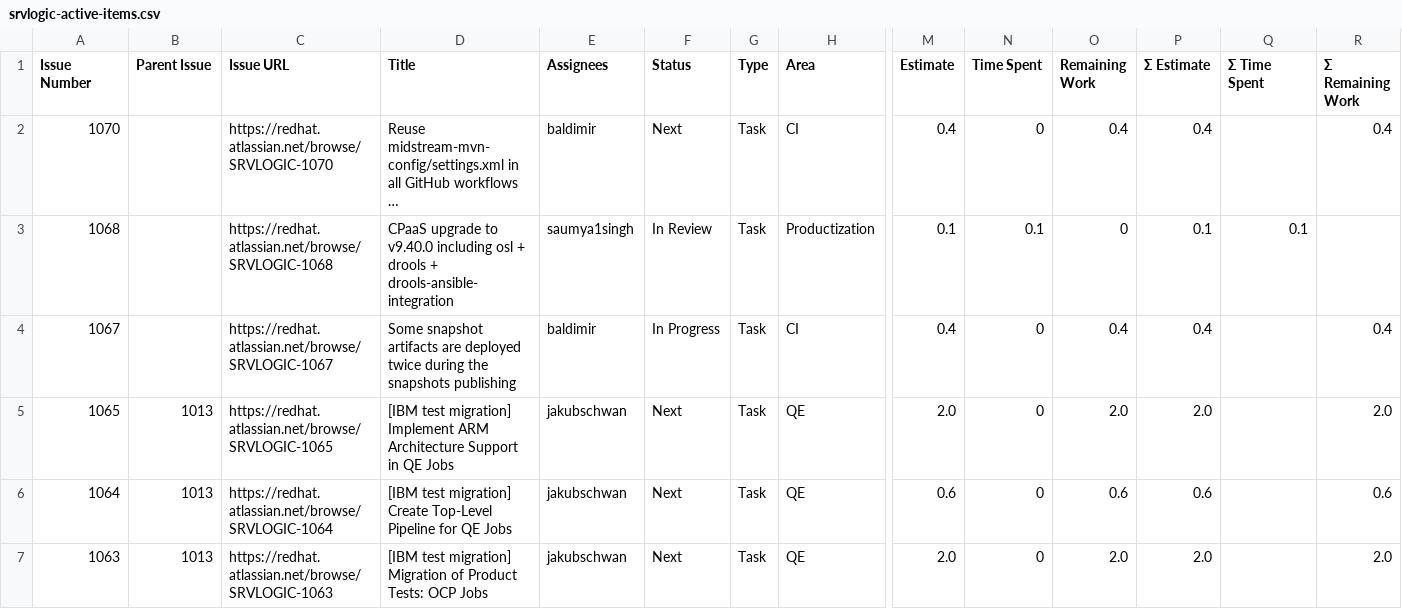
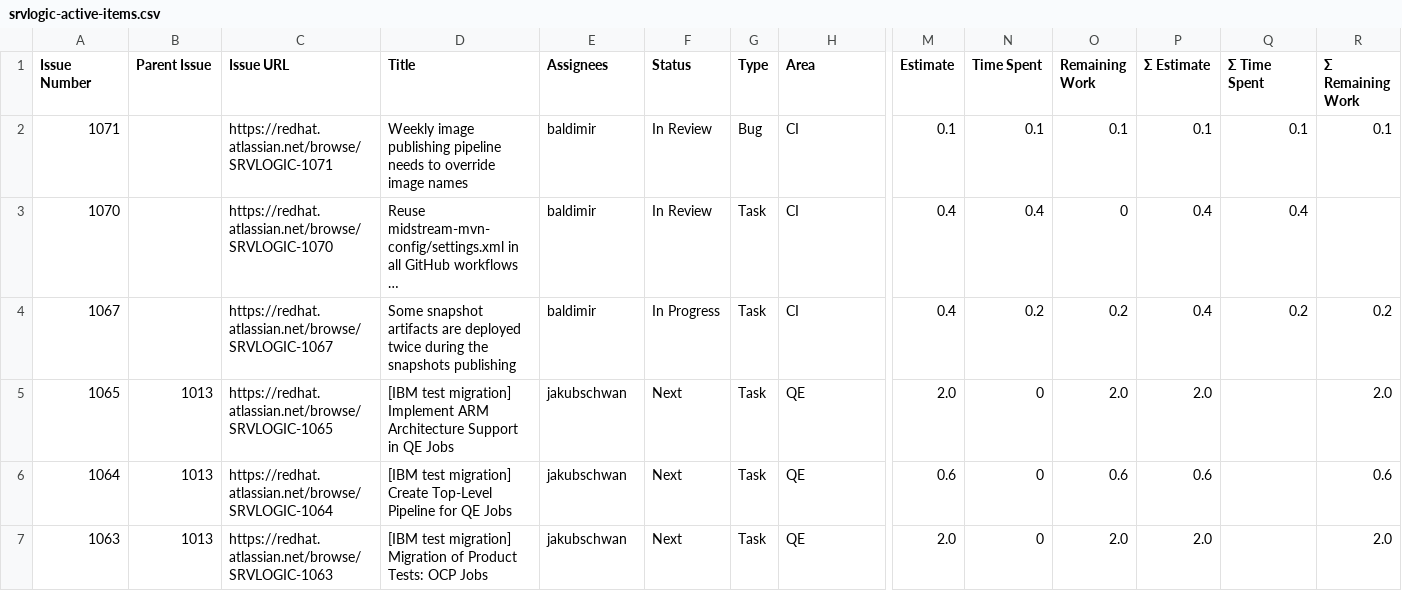
Before and after one commit to kubesmarts/pm-automations, a CSV file: exports/srvlogic-active-items.csv, drawn as a sheet; only a part is shown, gaps mark what is left out; long unchanged cells end in …; removed rows and columns are numbered as before the commit, all else as after; rows hold the shown columns only; the diff names each change by its address in the sheet, - before the commit and + after, or states it on an @@ line.

```diff
--- a/exports/srvlogic-active-items.csv
+++ b/exports/srvlogic-active-items.csv
+row 2: 1071 |  | https://redhat.atlassian.net/browse/SRVLOGIC-1071 | Weekly image publishing pipeline needs to override image names | baldimir | In Review | Bug | CI | 0.1 | 0.1 | 0.1 | 0.1 | 0.1 | 0.1
-F3 (Status): Next
+F3 (Status): In Review
-N3 (Time Spent): 0
+N3 (Time Spent): 0.4
-O3 (Remaining Work): 0.4
+O3 (Remaining Work): 0
-Q3 (Σ Time Spent): (empty)
+Q3 (Σ Time Spent): 0.4
-R3 (Σ Remaining Work): 0.4
+R3 (Σ Remaining Work): (empty)
-row 3: 1068 |  | https://redhat.atlassian.net/browse/SRVLOGIC-1068 | CPaaS upgrade to v9.40.0 including osl + drools + drools-ansible-integration | saumya1singh | In Review | Task | Productization | 0.1 | 0.1 | 0 | 0.1 | 0.1
-N4 (Time Spent): 0
+N4 (Time Spent): 0.2
-O4 (Remaining Work): 0.4
+O4 (Remaining Work): 0.2
-Q4 (Σ Time Spent): (empty)
+Q4 (Σ Time Spent): 0.2
-R4 (Σ Remaining Work): 0.4
+R4 (Σ Remaining Work): 0.2
```
Also changed, not shown: exports/srvlogic-done-items.csv.
